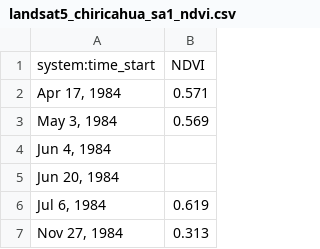
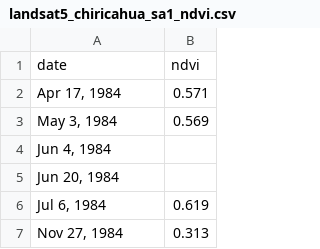
Before and after one commit to tyson-swetnam/emsi, a CSV file: data/landsat5_chiricahua_sa1_ndvi.csv, drawn as a sheet; only a part is shown; removed rows and columns are numbered as before the commit, all else as after; the diff names each change by its address in the sheet, - before the commit and + after, or states it on an @@ line.

Commit message:
Update landsat5_chiricahua_sa1_ndvi.csv

```diff
--- a/data/landsat5_chiricahua_sa1_ndvi.csv
+++ b/data/landsat5_chiricahua_sa1_ndvi.csv
-row 1: system:time_start | NDVI
+row 1: date | ndvi
```
